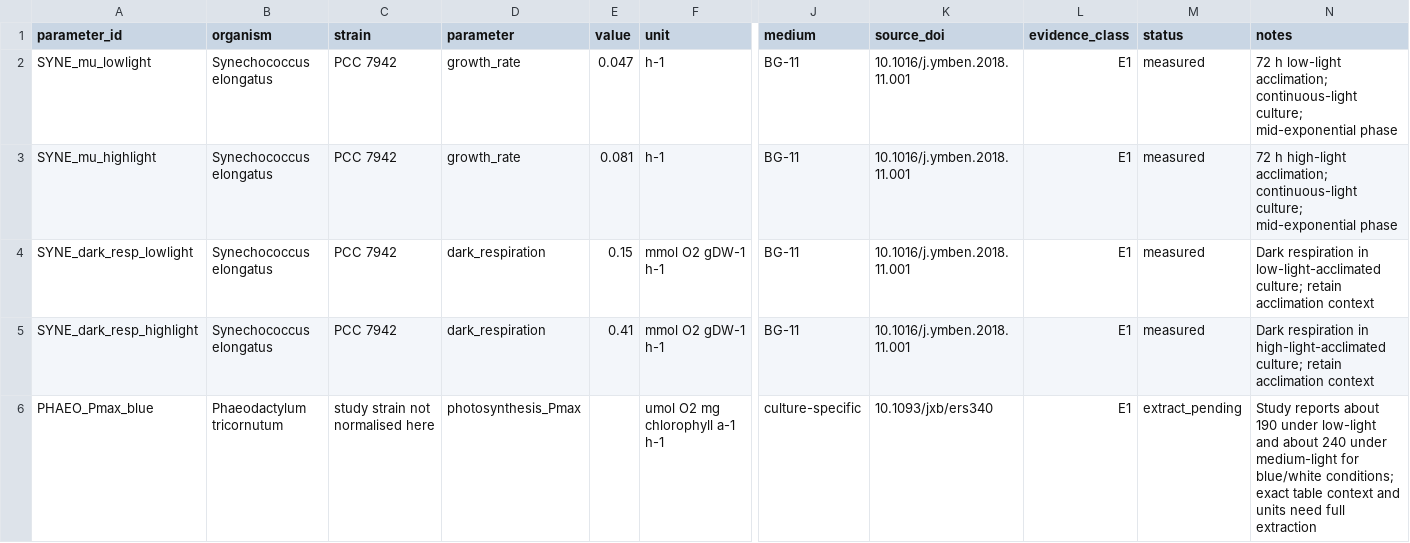
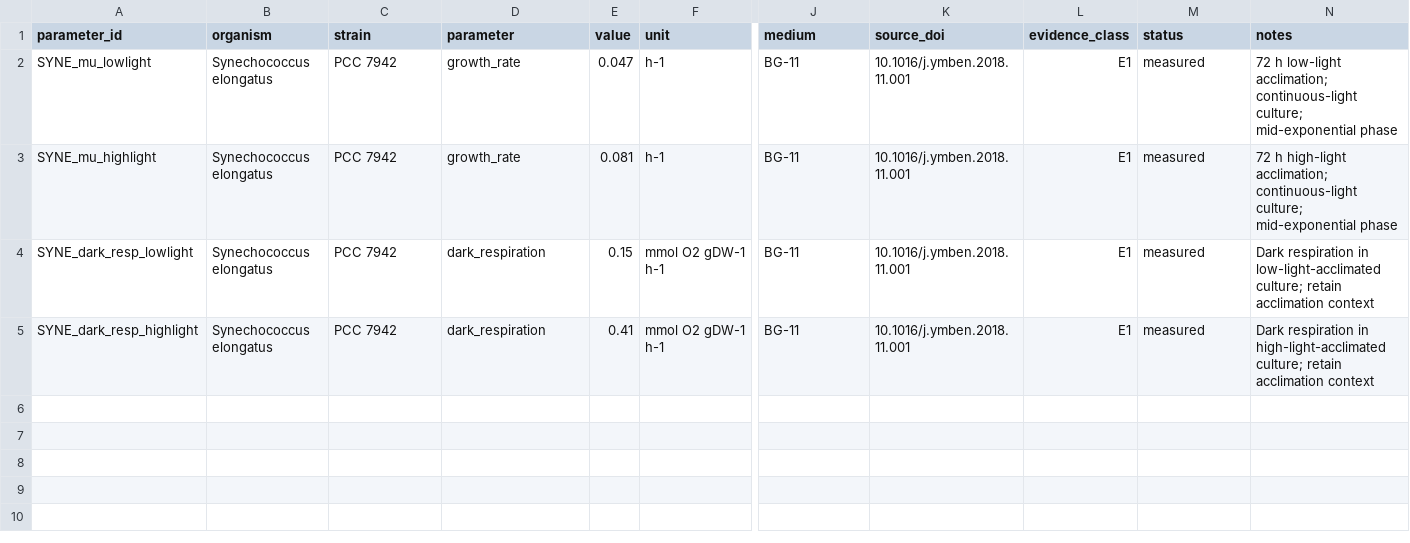
Before and after one commit to mikerr001/PBR-Digital-Biosphere, a CSV file: data/PBR-02_initial_evidence.csv, drawn as a sheet; only a part is shown, gaps mark what is left out; rows hold the shown columns only; the diff names each change by its address in the sheet, - before the commit and + after, or states it on an @@ line.

Commit message:
PBR-02: keep only verified numeric evidence rows

```diff
--- a/data/PBR-02_initial_evidence.csv
+++ b/data/PBR-02_initial_evidence.csv
-row 6: PHAEO_Pmax_blue | Phaeodactylum tricornutum | study strain not normalised here | photosynthesis_Pmax |  | umol O2 mg chlorophyll a-1 h-1 | culture-specific | 10.1093/jxb/ers340 | E1 | extract_pending | Study reports about 190 under low-light and about 240 under medium-light for blue/white conditions; exact table context and units need full extraction
```
